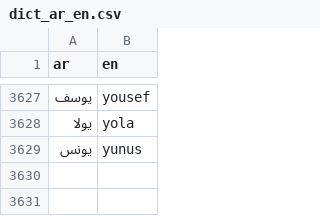
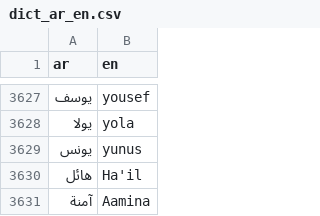
Before and after one commit to TechForPalestine/palestine-datasets, a CSV file: scripts/data/common/killed-in-gaza/data/dict_ar_en.csv, drawn as a sheet; only a part is shown, gaps mark what is left out.

Commit message:
add missing name translations

```diff
--- a/scripts/data/common/killed-in-gaza/data/dict_ar_en.csv
+++ b/scripts/data/common/killed-in-gaza/data/dict_ar_en.csv
@@ -3629 +3629,3 @@ ar,en
 يونس,yunus
+هائل,Ha'il
+آمنة,Aamina
```
